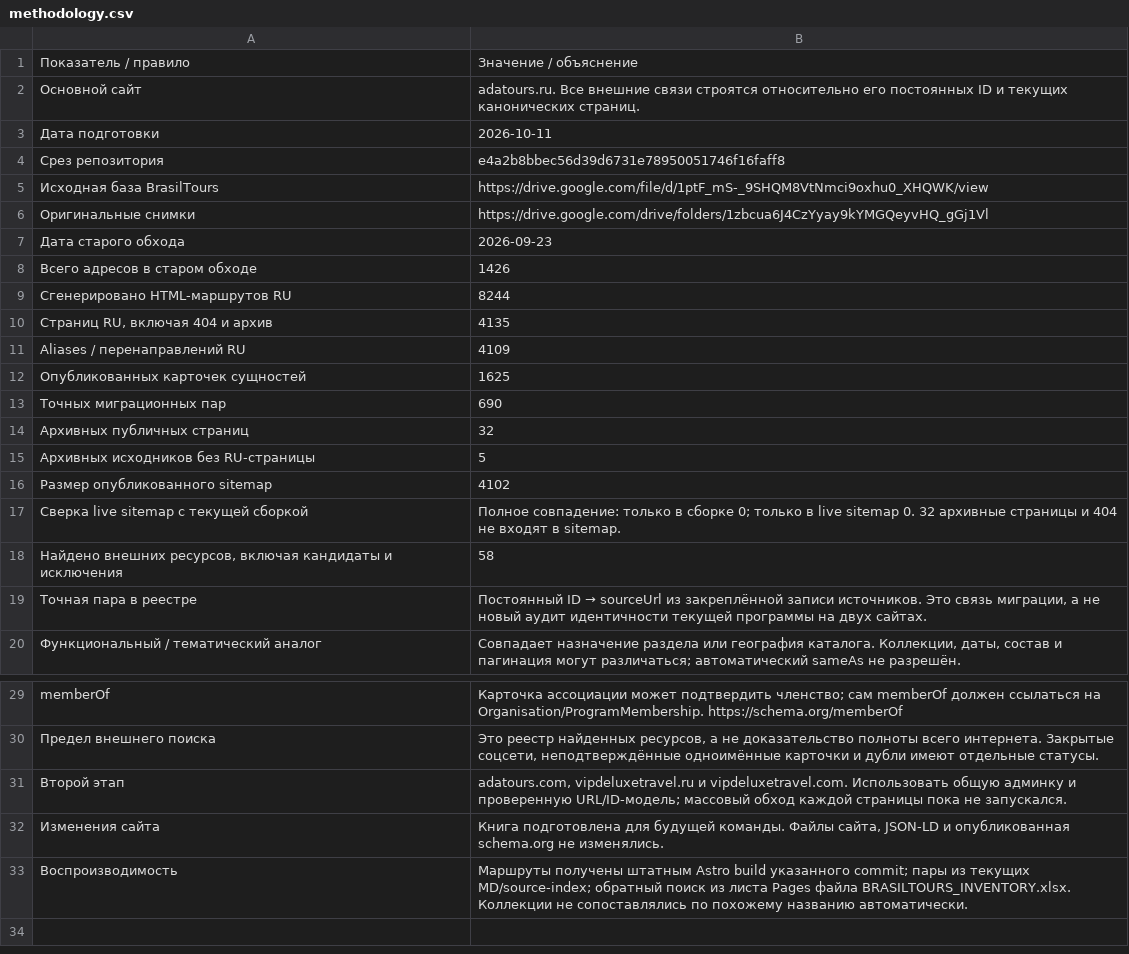
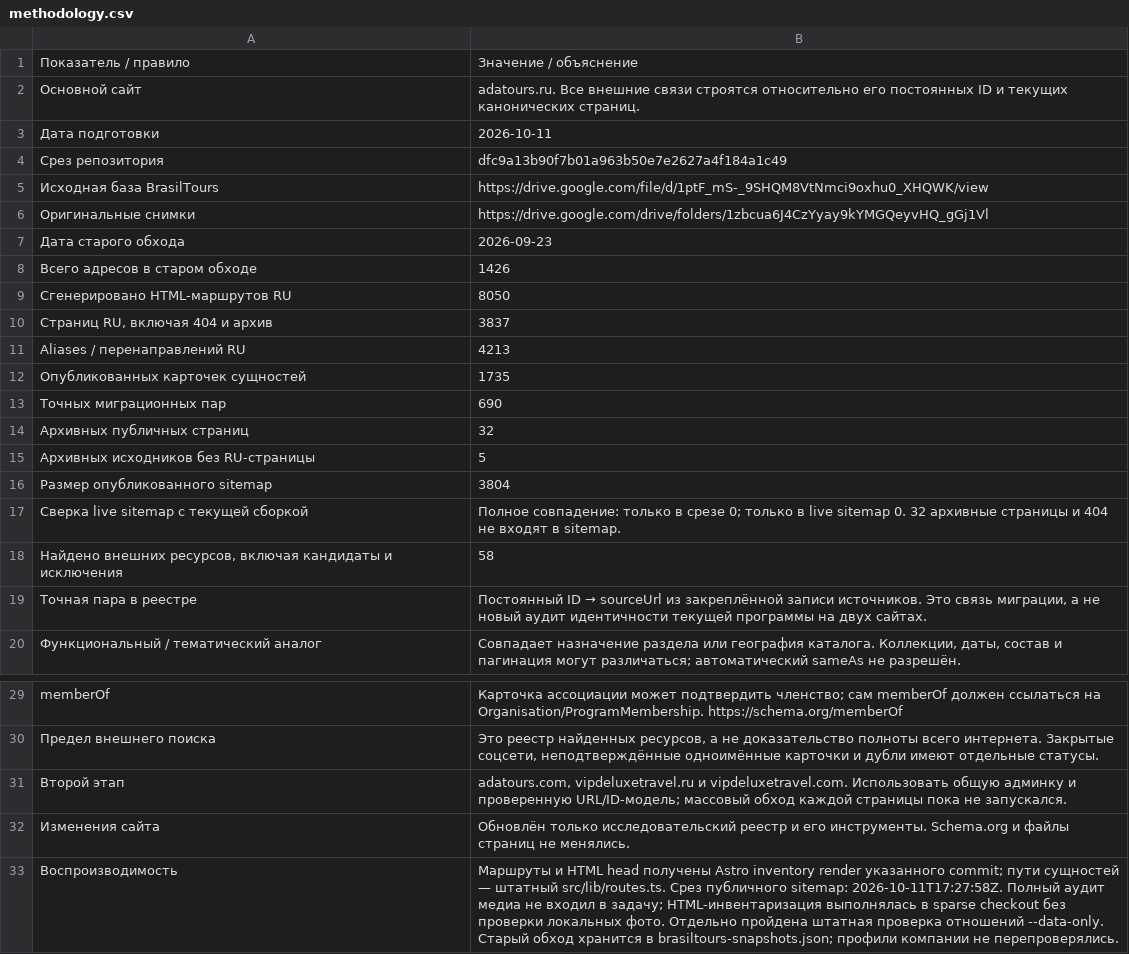
Before and after one commit to alexyakovlev79/adatours.ru, a CSV file: data/external-identity/methodology.csv, drawn as a sheet; only a part is shown, gaps mark what is left out.

Commit message:
Refresh page identity inventory and audit 290 new URLs [skip ci]

```diff
--- a/data/external-identity/methodology.csv
+++ b/data/external-identity/methodology.csv
@@ -3,3 +3,3 @@
 Дата подготовки,2026-10-11
-Срез репозитория,e4a2b8bbec56d39d6731e78950051746f16faff8
+Срез репозитория,dfc9a13b90f7b01a963b50e7e2627a4f184a1c49
 Исходная база BrasilTours,https://drive.google.com/file/d/1ptF_mS-_9SHQM8VtNmci9oxhu0_XHQWK/view
@@ -8,6 +8,6 @@
 Всего адресов в старом обходе,1426
-Сгенерировано HTML-маршрутов RU,8244
-"Страниц RU, включая 404 и архив",4135
-Aliases / перенаправлений RU,4109
-Опубликованных карточек сущностей,1625
+Сгенерировано HTML-маршрутов RU,8050
+"Страниц RU, включая 404 и архив",3837
+Aliases / перенаправлений RU,4213
+Опубликованных карточек сущностей,1735
 Точных миграционных пар,690
@@ -15,4 +15,4 @@ Aliases / перенаправлений RU,4109
 Архивных исходников без RU-страницы,5
-Размер опубликованного sitemap,4102
-Сверка live sitemap с текущей сборкой,Полное совпадение: только в сборке 0; только в live sitemap 0. 32 архивные страницы и 404 не входят в sitemap.
+Размер опубликованного sitemap,3804
+Сверка live sitemap с текущей сборкой,Полное совпадение: только в срезе 0; только в live sitemap 0. 32 архивные страницы и 404 не входят в sitemap.
 "Найдено внешних ресурсов, включая кандидаты и исключения",58
@@ -31,3 +31,3 @@ memberOf,Карточка ассоциации может подтвердить
 Второй этап,"adatours.com, vipdeluxetravel.ru и vipdeluxetravel.com. Использовать общую админку и проверенную URL/ID-модель; массовый обход каждой страницы пока не запускался."
-Изменения сайта,"Книга подготовлена для будущей команды. Файлы сайта, JSON-LD и опубликованная schema.org не изменялись."
-Воспроизводимость,Маршруты получены штатным Astro build указанного commit; пары из текущих MD/source-index; обратный поиск из листа Pages файла BRASILTOURS_INVENTORY.xlsx. Коллекции не сопоставлялись по похожему названию автоматически.
+Изменения сайта,Обновлён только исследовательский реестр и его инструменты. Schema.org и файлы страниц не менялись.
+Воспроизводимость,Маршруты и HTML head получены Astro inventory render указанного commit; пути сущностей — штатный src/lib/routes.ts. Срез публичного sitemap: 2026-10-11T17:27:58Z. Полный аудит медиа не входил в задачу; HTML-инвентаризация выполнялась в sparse checkout без проверки локальных фото. Отдельно пройдена штатная проверка отношений --data-only. Старый обход хранится в brasiltours-snapshots.json; профили компании не перепроверялись.
```
Also changed, not shown: data/external-identity/source-only-archives.csv, 22 other files.
